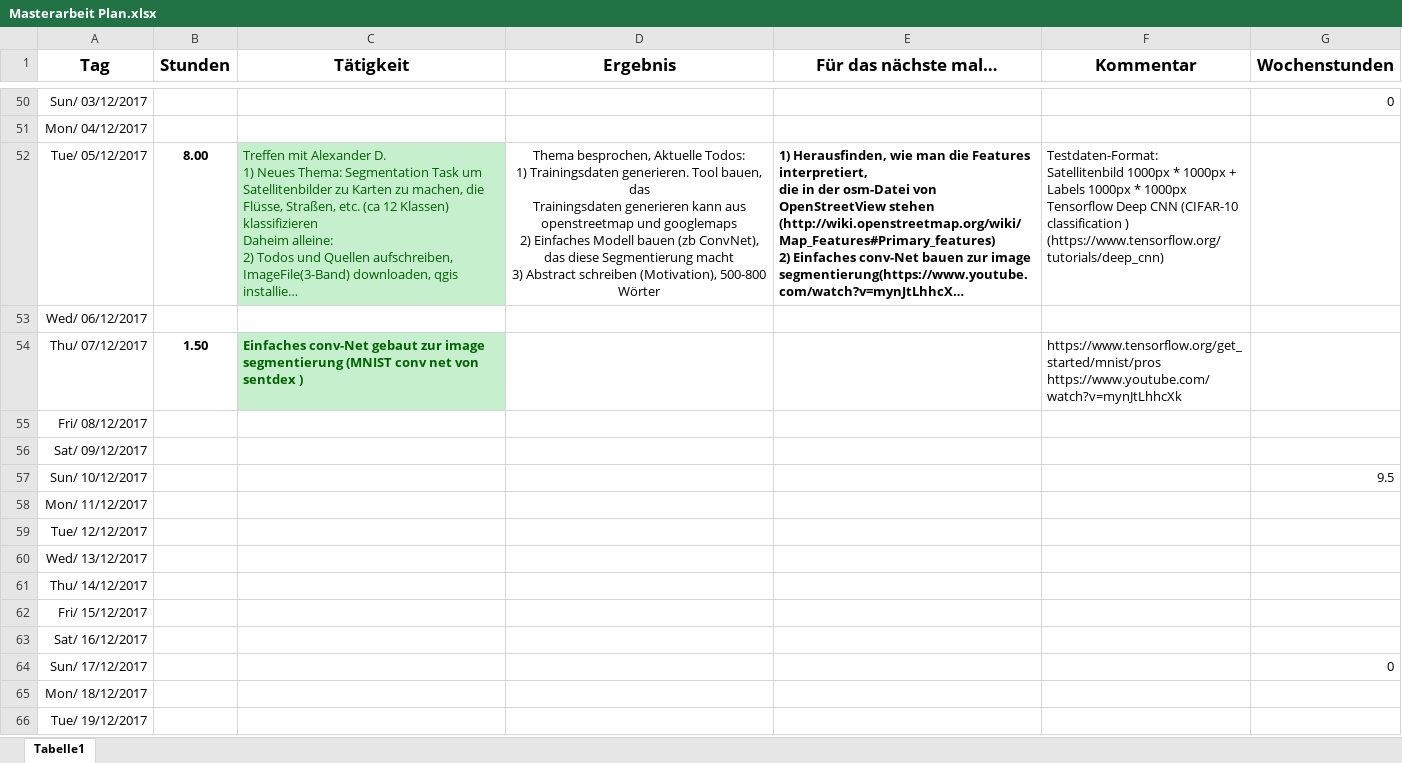
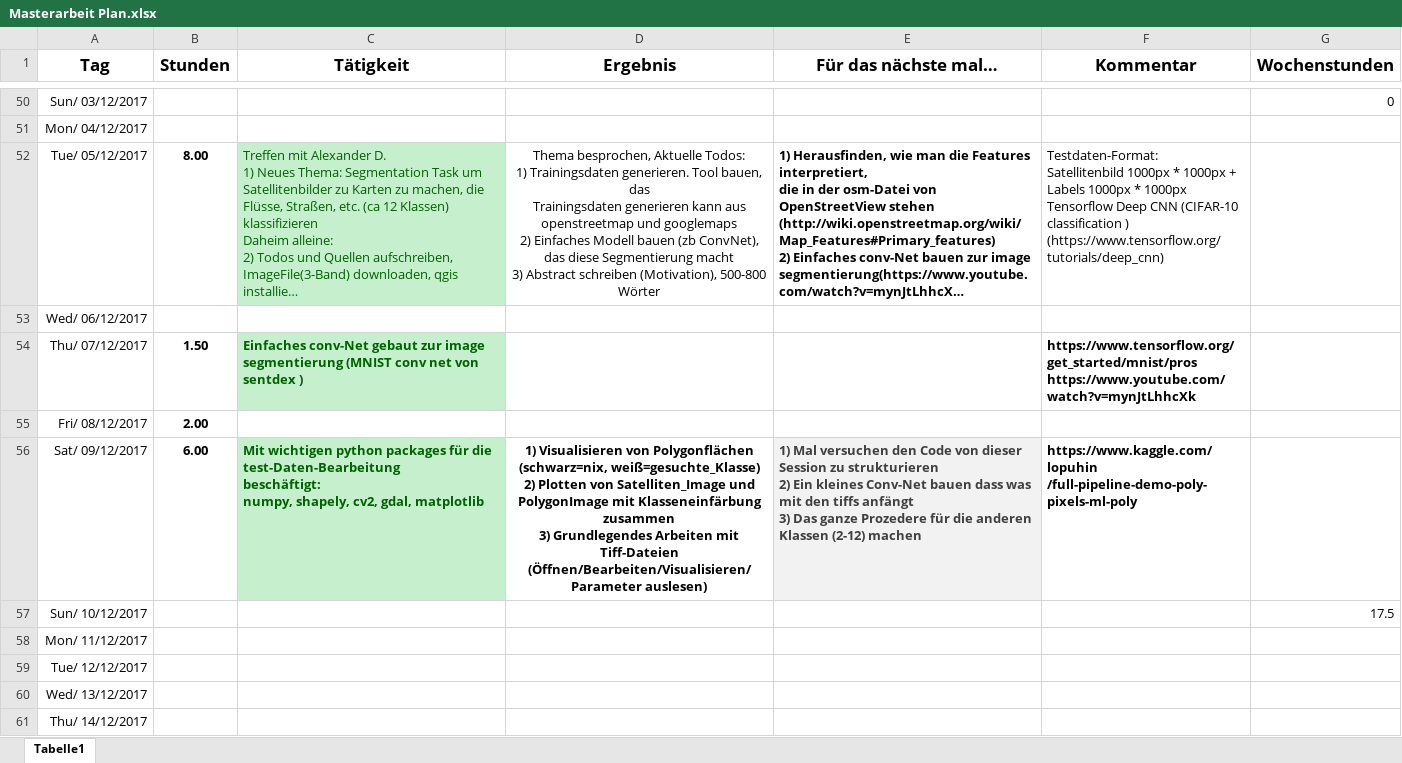
Before and after one commit to alexw92/master-thesis-semantic-segmentation, an Excel workbook: Masterarbeit Plan.xlsx, sheet Tabelle1, drawn as a sheet; only a part is shown, gaps mark what is left out; the shorter side is filled out with more unchanged rows; long unchanged cells end in …; values as stored, in another font and other column widths than the file's, no borders; ↵ is a line break in a cell; the diff names each change by its address in the sheet, - before the commit and + after, or states it on an @@ line.

Commit message:
update

```diff
--- a/Masterarbeit Plan.xlsx (sheet Tabelle1)
+++ b/Masterarbeit Plan.xlsx (sheet Tabelle1)
-F54 bold: off
+F54 bold: on
-B55 (Stunden): (empty)
+B55 (Stunden): 2.00
-B56 (Stunden): (empty)
+B56 (Stunden): 6.00
-C56 (Tätigkeit): (empty)
+C56 (Tätigkeit): Mit wichtigen python packages für die test-Daten-Bearbeitung ↵ beschäftigt: ↵ numpy, shapely, cv2, gdal, matplotlib
-C56 fill: none
+C56 fill: #C6EFCE
-D56 (Ergebnis): (empty)
+D56 (Ergebnis): 1) Visualisieren von Polygonflächen (schwarz=nix, weiß=gesuchte_Klasse) ↵ 2) Plotten von Satelliten_Image und PolygonImage mit Klasseneinfärbung zusammen ↵ 3) Grundlegendes Arbeiten mit Tiff-Dateien (Öffnen/Bearbeiten/Visualisieren/Parameter auslesen)
-E56 (Für das nächste mal…): (empty)
+E56 (Für das nächste mal…): 1) Mal versuchen den Code von dieser Session zu strukturieren ↵ 2) Ein kleines Conv-Net bauen dass was mit den tiffs anfängt ↵ 3) Das ganze Prozedere für die anderen Klassen (2-12) machen
-E56 fill: none
+E56 fill: #F2F2F2
-F56 (Kommentar): (empty)
+F56 (Kommentar): https://www.kaggle.com/lopuhin ↵ /full-pipeline-demo-poly-pixels-ml-poly
-G57 (Wochenstunden): 9.5
+G57 (Wochenstunden): 17.5
```
